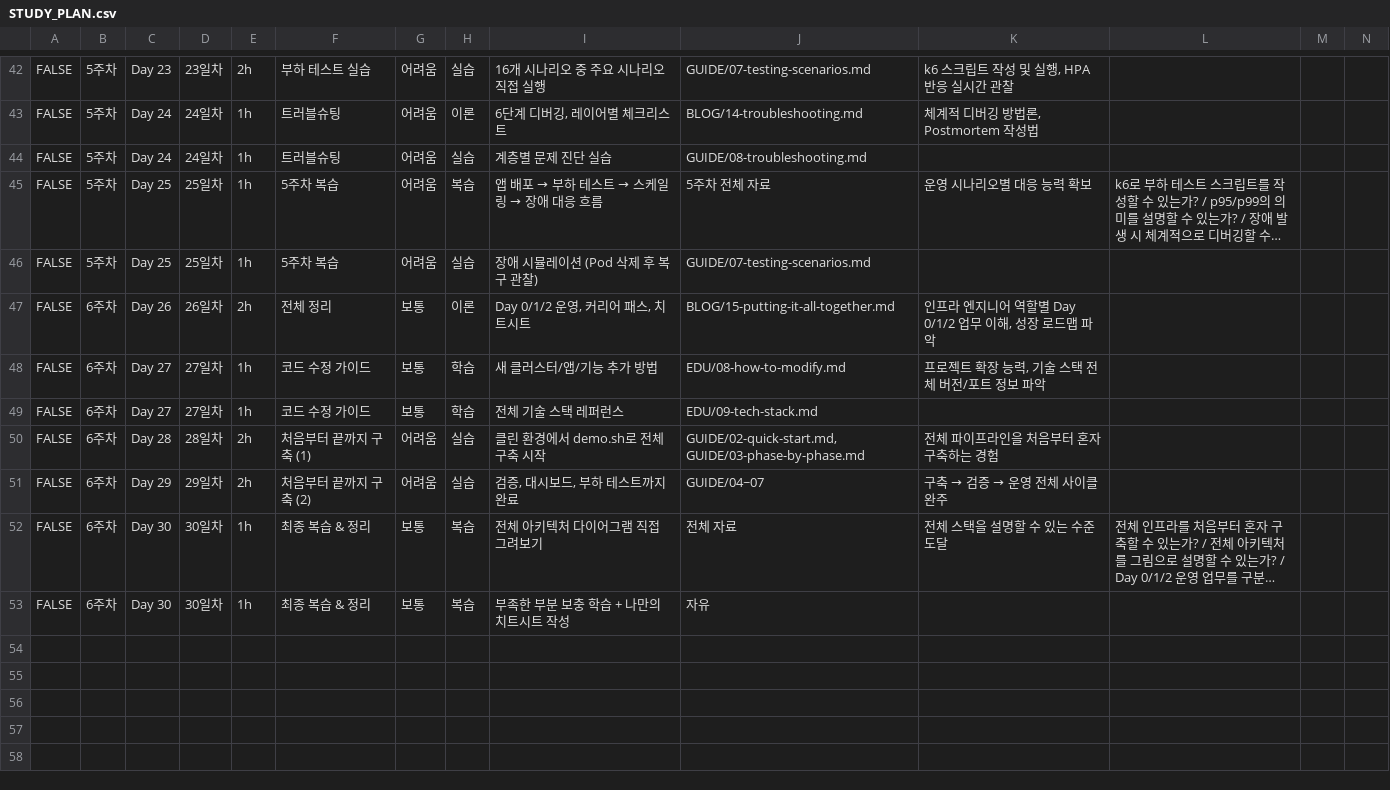
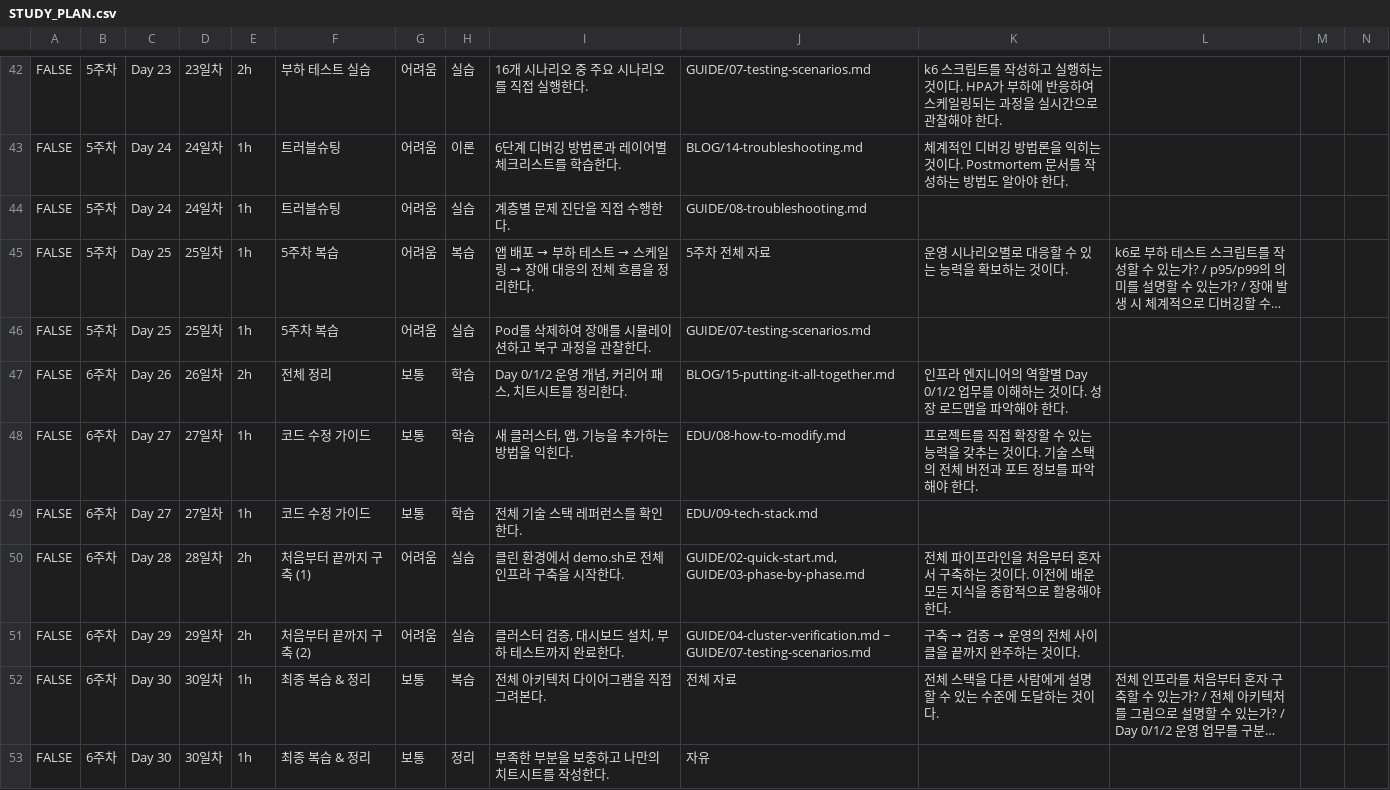
Before and after one commit to iamywl/IaC_apple_sillicon, a CSV file: STUDY_PLAN.csv, drawn as a sheet; only a part is shown, gaps mark what is left out; long unchanged cells end in …; the diff covers the shown part only; the diff names each change by its address in the sheet, - before the commit and + after, or states it on an @@ line.

```diff
--- a/STUDY_PLAN.csv
+++ b/STUDY_PLAN.csv
-I42: 16개 시나리오 중 주요 시나리오 직접 실행
+I42: 16개 시나리오 중 주요 시나리오를 직접 실행한다.
-K42: …스크립트 작성 및 실행, HPA 반응 실시간 관찰
+K42: …스크립트를 작성하고 실행하는 것이다. HPA가 부하에 반응하여 스케일링되는 과정을 실시간으로 관찰해야 한다.
-I43: 6단계 디버깅, 레이어별 체크리스트
+I43: 6단계 디버깅 방법론과 레이어별 체크리스트를 학습한다.
-K43: 체계적 디버깅 방법론, Postmortem 작성법
+K43: 체계적인 디버깅 방법론을 익히는 것이다. Postmortem 문서를 작성하는 방법도 알아야 한다.
-I44: 계층별 문제 진단 실습
+I44: 계층별 문제 진단을 직접 수행한다.
@@ I45: 앱 배포 → 부하 테스트 → 스케일링 → 장애 대응 흐름 → 앱 배포 → 부하 테스트 → 스케일링 → 장애 대응의 전체 흐름을 정리한다. @@
-K45: 운영 시나리오별 대응 능력 확보
+K45: 운영 시나리오별로 대응할 수 있는 능력을 확보하는 것이다.
-I46: 장애 시뮬레이션 (Pod 삭제 후 복구 관찰)
+I46: Pod를 삭제하여 장애를 시뮬레이션하고 복구 과정을 관찰한다.
-H47: 이론
+H47: 학습
-I47: Day 0/1/2 운영, 커리어 패스, 치트시트
+I47: Day 0/1/2 운영 개념, 커리어 패스, 치트시트를 정리한다.
-K47: …엔지니어 역할별 Day 0/1/2 업무 이해, 성장 로드맵 파악
+K47: …엔지니어의 역할별 Day 0/1/2 업무를 이해하는 것이다. 성장 로드맵을 파악해야 한다.
-I48: 새 클러스터/앱/기능 추가 방법
+I48: 새 클러스터, 앱, 기능을 추가하는 방법을 익힌다.
-K48: 프로젝트 확장 능력, 기술 스택 전체 버전/포트 정보 파악
+K48: 프로젝트를 직접 확장할 수 있는 능력을 갖추는 것이다. 기술 스택의 전체 버전과 포트 정보를 파악해야 한다.
-I49: 전체 기술 스택 레퍼런스
+I49: 전체 기술 스택 레퍼런스를 확인한다.
-I50: 클린 환경에서 demo.sh로 전체 구축 시작
+I50: 클린 환경에서 demo.sh로 전체 인프라 구축을 시작한다.
-K50: 전체 파이프라인을 처음부터 혼자 구축하는 경험
+K50: 전체 파이프라인을 처음부터 혼자서 구축하는 것이다. 이전에 배운 모든 지식을 종합적으로 활용해야 한다.
-I51: 검증, 대시보드, 부하 테스트까지 완료
+I51: 클러스터 검증, 대시보드 설치, 부하 테스트까지 완료한다.
-J51: GUIDE/04~07
+J51: GUIDE/04-cluster-verification.md ~ GUIDE/07-testing-scenarios.md
@@ K51: 구축 → 검증 → 운영 전체 사이클 완주 → 구축 → 검증 → 운영의 전체 사이클을 끝까지 완주하는 것이다. @@
-I52: 전체 아키텍처 다이어그램 직접 그려보기
+I52: 전체 아키텍처 다이어그램을 직접 그려본다.
-K52: 전체 스택을 설명할 수 있는 수준 도달
+K52: 전체 스택을 다른 사람에게 설명할 수 있는 수준에 도달하는 것이다.
-H53: 복습
+H53: 정리
-I53: 부족한 부분 보충 학습 + 나만의 치트시트 작성
+I53: 부족한 부분을 보충하고 나만의 치트시트를 작성한다.
```
Also changed, not shown: 63 edited cells elsewhere in this file, 1 other file.
